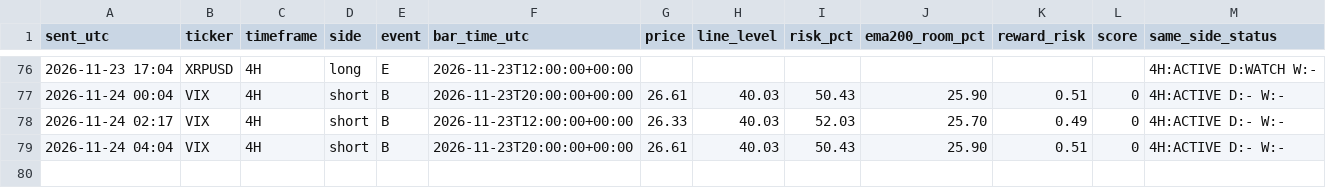
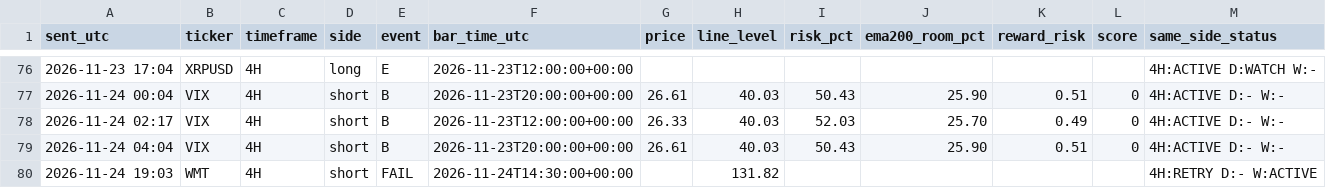
Before and after one commit to pkgfinance2022/rsi-scanner, a CSV file: alert_log.csv, drawn as a sheet; only a part is shown, gaps mark what is left out.

```diff
--- a/alert_log.csv
+++ b/alert_log.csv
@@ -79 +79,2 @@ sent_utc,ticker,timeframe,side,event,bar_time_utc,price,line_level,risk_pct,ema2
 2026-11-24 04:04,VIX,4H,short,B,2026-11-23T20:00:00+00:00,26.61,40.03,50.43,25.90,0.51,0,4H:ACTIVE D:- W:-
+2026-11-24 19:03,WMT,4H,short,FAIL,2026-11-24T14:30:00+00:00,,131.82,,,,,4H:RETRY D:- W:ACTIVE
```
